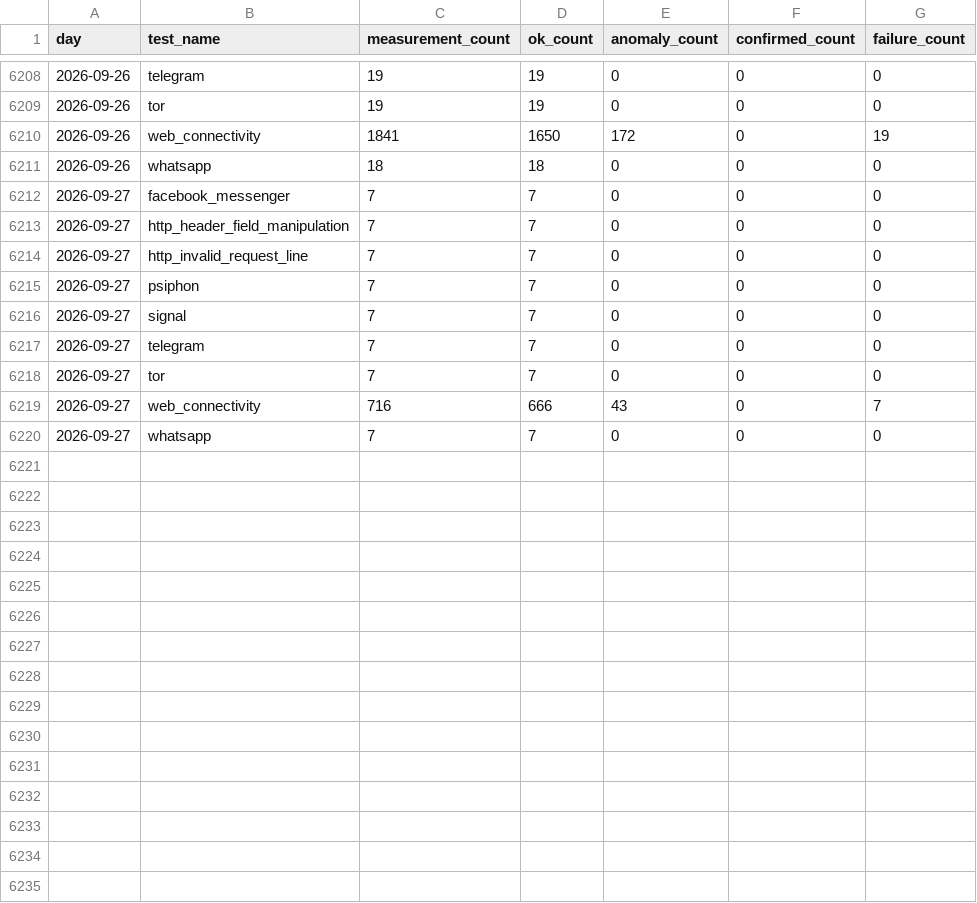
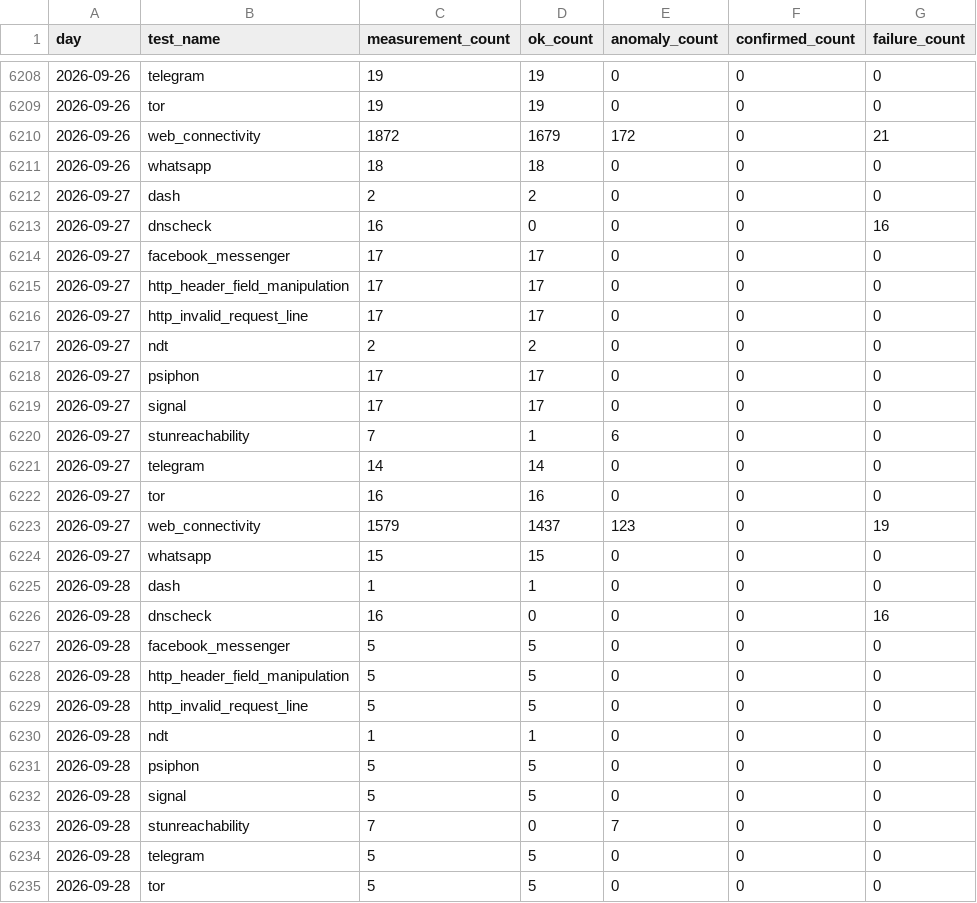
Before and after one commit to FreeTheDotYE/ye-censorship-evidence, a CSV file: data/aggregates/daily_by_test.csv, drawn as a sheet; only a part is shown, gaps mark what is left out; the diff covers the shown part only.

```diff
--- a/data/aggregates/daily_by_test.csv
+++ b/data/aggregates/daily_by_test.csv
@@ -6209,12 +6209,27 @@ day,test_name,measurement_count,ok_count,anomaly_count,confirmed_count,failure_c
 2026-09-26,tor,19,19,0,0,0
-2026-09-26,web_connectivity,1841,1650,172,0,19
+2026-09-26,web_connectivity,1872,1679,172,0,21
 2026-09-26,whatsapp,18,18,0,0,0
-2026-09-27,facebook_messenger,7,7,0,0,0
-2026-09-27,http_header_field_manipulation,7,7,0,0,0
-2026-09-27,http_invalid_request_line,7,7,0,0,0
-2026-09-27,psiphon,7,7,0,0,0
-2026-09-27,signal,7,7,0,0,0
-2026-09-27,telegram,7,7,0,0,0
-2026-09-27,tor,7,7,0,0,0
-2026-09-27,web_connectivity,716,666,43,0,7
-2026-09-27,whatsapp,7,7,0,0,0
+2026-09-27,dash,2,2,0,0,0
+2026-09-27,dnscheck,16,0,0,0,16
+2026-09-27,facebook_messenger,17,17,0,0,0
+2026-09-27,http_header_field_manipulation,17,17,0,0,0
+2026-09-27,http_invalid_request_line,17,17,0,0,0
+2026-09-27,ndt,2,2,0,0,0
+2026-09-27,psiphon,17,17,0,0,0
+2026-09-27,signal,17,17,0,0,0
+2026-09-27,stunreachability,7,1,6,0,0
+2026-09-27,telegram,14,14,0,0,0
+2026-09-27,tor,16,16,0,0,0
+2026-09-27,web_connectivity,1579,1437,123,0,19
+2026-09-27,whatsapp,15,15,0,0,0
+2026-09-28,dash,1,1,0,0,0
+2026-09-28,dnscheck,16,0,0,0,16
+2026-09-28,facebook_messenger,5,5,0,0,0
+2026-09-28,http_header_field_manipulation,5,5,0,0,0
+2026-09-28,http_invalid_request_line,5,5,0,0,0
+2026-09-28,ndt,1,1,0,0,0
+2026-09-28,psiphon,5,5,0,0,0
+2026-09-28,signal,5,5,0,0,0
+2026-09-28,stunreachability,7,0,7,0,0
+2026-09-28,telegram,5,5,0,0,0
+2026-09-28,tor,5,5,0,0,0
```
Also changed, not shown: 2 added rows elsewhere in this file, data/aggregates/daily_by_network.csv, data/events/index.csv, 12 other files.
